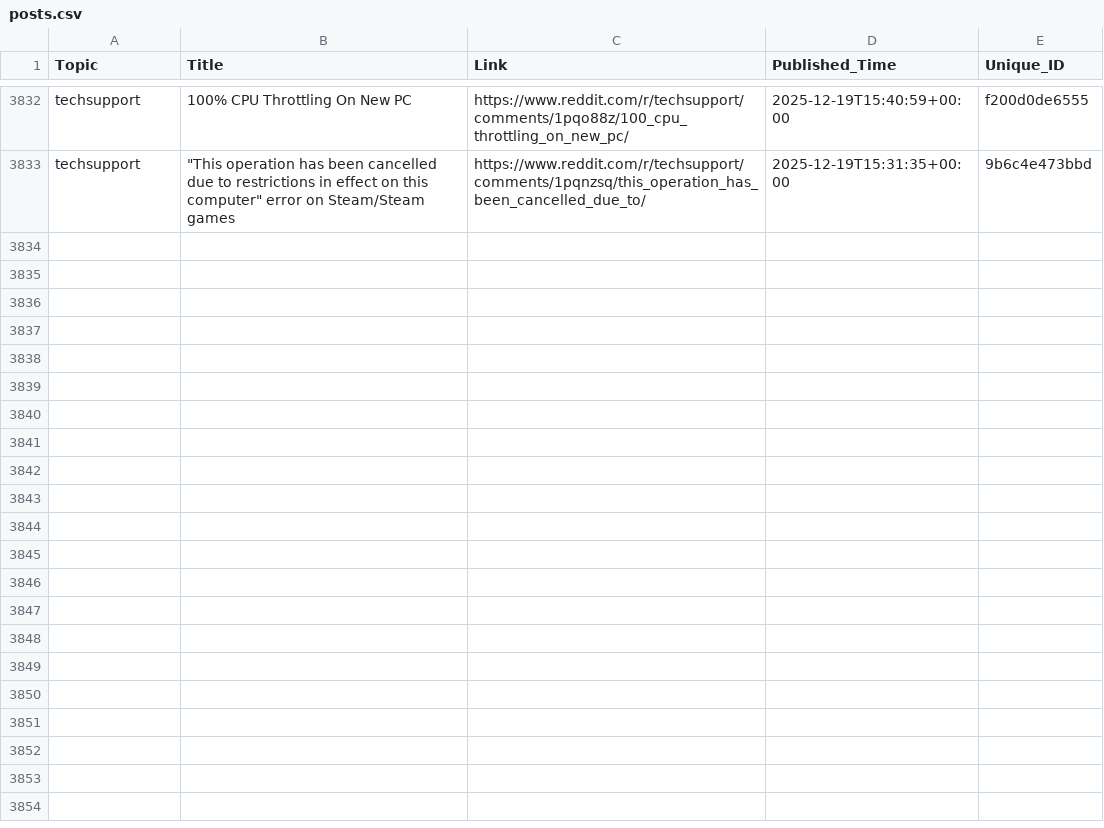
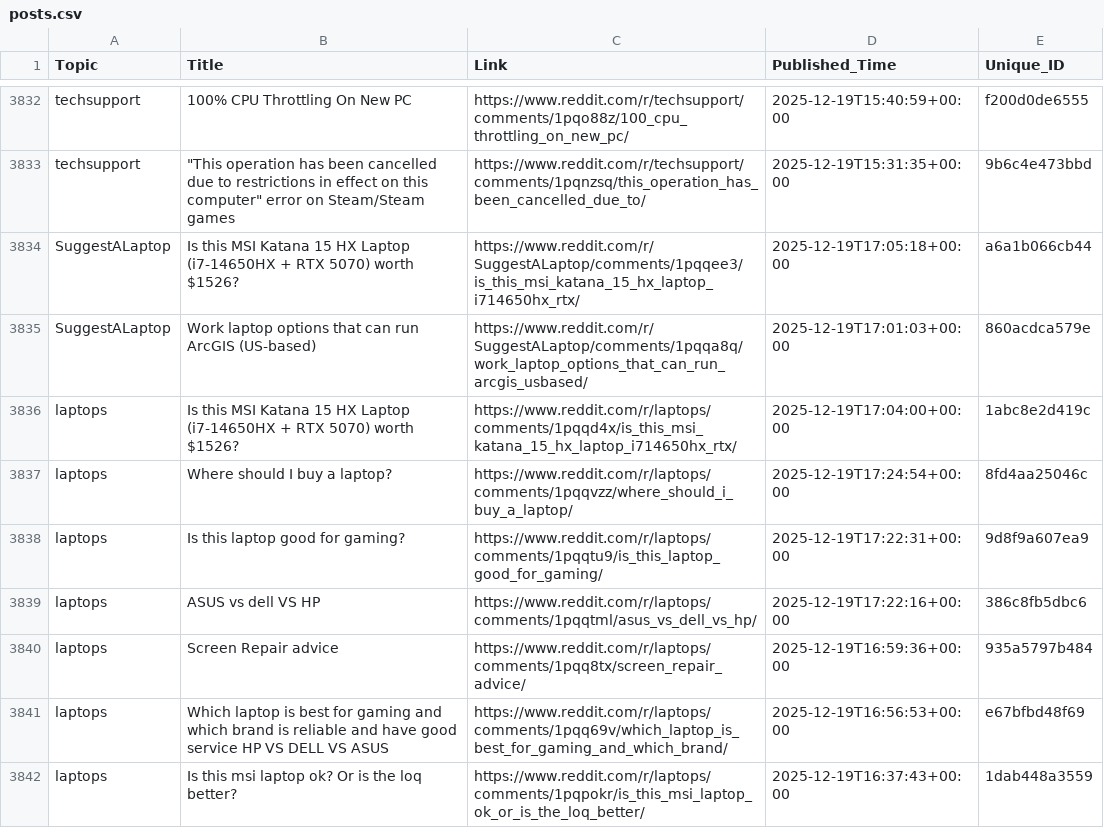
Before and after one commit to sidhu2690/EB_scraper, a CSV file: posts.csv, drawn as a sheet; only a part is shown, gaps mark what is left out; the diff covers the shown part only.

```diff
--- a/posts.csv
+++ b/posts.csv
@@ -3833 +3833,10 @@ techsupport,100% CPU Throttling On New PC,https://www.reddit.com/r/techsupport/c
 techsupport,"""This operation has been cancelled due to restrictions in effect on this computer"" error on Steam/Steam games",https://www.reddit.com/r/techsupport/comments/1pqnzsq/this_operation_has_been_cancelled_due_to/,2025-12-19T15:31:35+00:00,9b6c4e473bbd
+SuggestALaptop,Is this MSI Katana 15 HX Laptop (i7-14650HX + RTX 5070) worth $1526?,https://www.reddit.com/r/SuggestALaptop/comments/1pqqee3/is_this_msi_katana_15_hx_laptop_i714650hx_rtx/,2025-12-19T17:05:18+00:00,a6a1b066cb44
+SuggestALaptop,Work laptop options that can run ArcGIS (US-based),https://www.reddit.com/r/SuggestALaptop/comments/1pqqa8q/work_laptop_options_that_can_run_arcgis_usbased/,2025-12-19T17:01:03+00:00,860acdca579e
+laptops,Is this MSI Katana 15 HX Laptop (i7-14650HX + RTX 5070) worth $1526?,https://www.reddit.com/r/laptops/comments/1pqqd4x/is_this_msi_katana_15_hx_laptop_i714650hx_rtx/,2025-12-19T17:04:00+00:00,1abc8e2d419c
+laptops,Where should I buy a laptop?,https://www.reddit.com/r/laptops/comments/1pqqvzz/where_should_i_buy_a_laptop/,2025-12-19T17:24:54+00:00,8fd4aa25046c
+laptops,Is this laptop good for gaming?,https://www.reddit.com/r/laptops/comments/1pqqtu9/is_this_laptop_good_for_gaming/,2025-12-19T17:22:31+00:00,9d8f9a607ea9
+laptops,ASUS vs dell VS HP,https://www.reddit.com/r/laptops/comments/1pqqtml/asus_vs_dell_vs_hp/,2025-12-19T17:22:16+00:00,386c8fb5dbc6
+laptops,Screen Repair advice,https://www.reddit.com/r/laptops/comments/1pqq8tx/screen_repair_advice/,2025-12-19T16:59:36+00:00,935a5797b484
+laptops,Which laptop is best for gaming and which brand is reliable and have good service HP VS DELL VS ASUS,https://www.reddit.com/r/laptops/comments/1pqq69v/which_laptop_is_best_for_gaming_and_which_brand/,2025-12-19T16:56:53+00:00,e67bfbd48f69
+laptops,Is this msi laptop ok? Or is the loq better?,https://www.reddit.com/r/laptops/comments/1pqpokr/is_this_msi_laptop_ok_or_is_the_loq_better/,2025-12-19T16:37:43+00:00,1dab448a3559
```
Also changed, not shown: 9 added rows elsewhere in this file.
